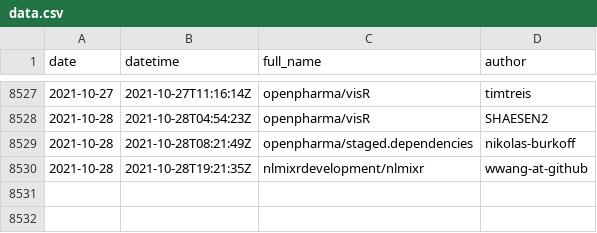
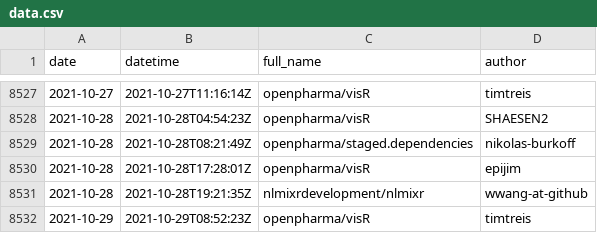
Before and after one commit to openpharma/openpharma_log, a CSV file: all-commits/data.csv, drawn as a sheet; only a part is shown, gaps mark what is left out.

Commit message:
update all-commits

```diff
--- a/all-commits/data.csv
+++ b/all-commits/data.csv
@@ -8529,2 +8529,4 @@
 2021-10-28,"2021-10-28T08:21:49Z","openpharma/staged.dependencies","nikolas-burkoff"
+2021-10-28,"2021-10-28T17:28:01Z","openpharma/visR","epijim"
 2021-10-28,"2021-10-28T19:21:35Z","nlmixrdevelopment/nlmixr","wwang-at-github"
+2021-10-29,"2021-10-29T08:52:23Z","openpharma/visR","timtreis"
```
Also changed, not shown: 3 other files.
